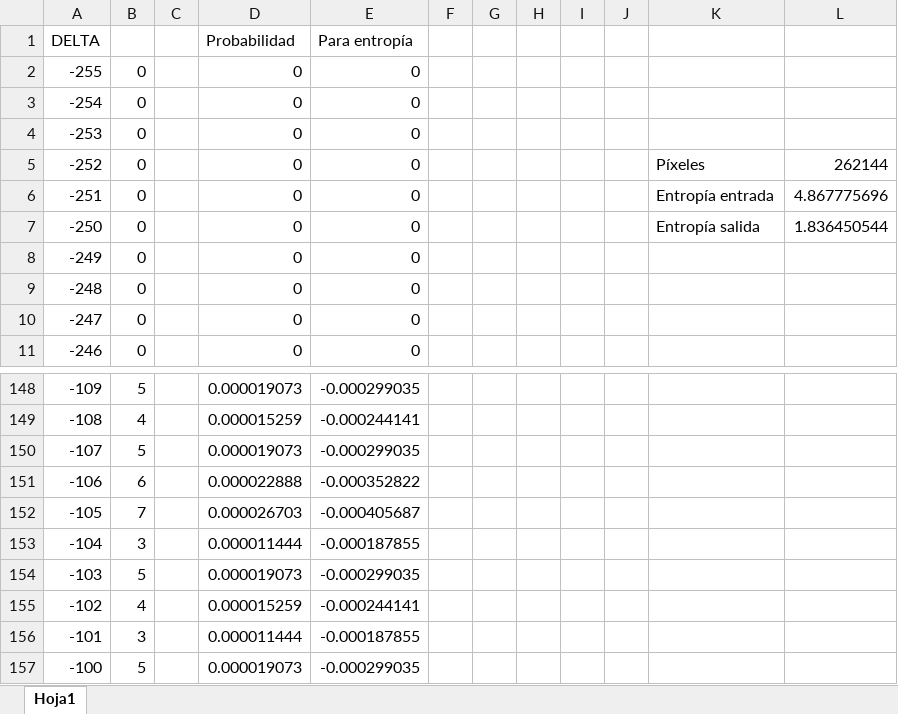
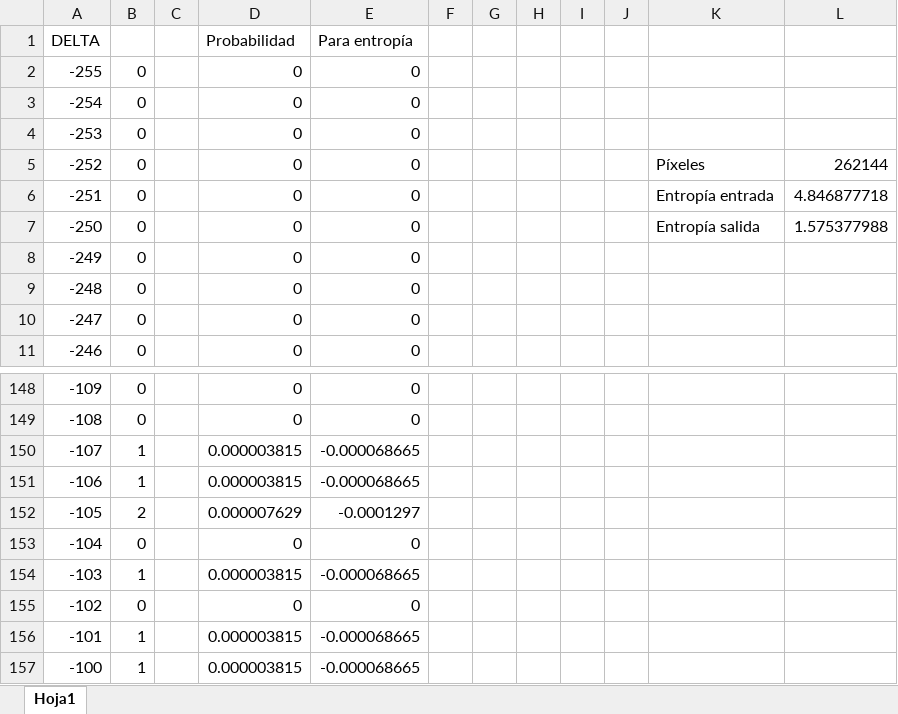
Before and after one commit to magonzalezc/LHE_java_proto, an Excel workbook: metrics/plantilla.xlsx, sheet Hoja1, drawn as a sheet; only a part is shown, gaps mark what is left out; values as stored, in another font and other column widths than the file's, no borders; charts and pictures not drawn; the diff covers the shown part only; the diff names each change by its address in the sheet, - before the commit and + after, or states it on an @@ line.

```diff
--- a/metrics/plantilla.xlsx (sheet Hoja1)
+++ b/metrics/plantilla.xlsx (sheet Hoja1)
-L6: 4.867775696
+L6: 4.846877718
-L7: 1.836450544
+L7: 1.575377988
-B148: 5
+B148: 0
-D148 (Probabilidad): 0.000019073
+D148 (Probabilidad): 0
-E148 (Para entropía): -0.000299035
+E148 (Para entropía): 0
-B149: 4
+B149: 0
-D149 (Probabilidad): 0.000015259
+D149 (Probabilidad): 0
-E149 (Para entropía): -0.000244141
+E149 (Para entropía): 0
-B150: 5
+B150: 1
-D150 (Probabilidad): 0.000019073
+D150 (Probabilidad): 0.000003815
-E150 (Para entropía): -0.000299035
+E150 (Para entropía): -0.000068665
-B151: 6
+B151: 1
-D151 (Probabilidad): 0.000022888
+D151 (Probabilidad): 0.000003815
-E151 (Para entropía): -0.000352822
+E151 (Para entropía): -0.000068665
-B152: 7
+B152: 2
-D152 (Probabilidad): 0.000026703
+D152 (Probabilidad): 0.000007629
-E152 (Para entropía): -0.000405687
+E152 (Para entropía): -0.0001297
-B153: 3
+B153: 0
-D153 (Probabilidad): 0.000011444
+D153 (Probabilidad): 0
-E153 (Para entropía): -0.000187855
+E153 (Para entropía): 0
-B154: 5
+B154: 1
-D154 (Probabilidad): 0.000019073
+D154 (Probabilidad): 0.000003815
-E154 (Para entropía): -0.000299035
+E154 (Para entropía): -0.000068665
-B155: 4
+B155: 0
-D155 (Probabilidad): 0.000015259
+D155 (Probabilidad): 0
-E155 (Para entropía): -0.000244141
+E155 (Para entropía): 0
-B156: 3
+B156: 1
-D156 (Probabilidad): 0.000011444
+D156 (Probabilidad): 0.000003815
-E156 (Para entropía): -0.000187855
+E156 (Para entropía): -0.000068665
-B157: 5
+B157: 1
-D157 (Probabilidad): 0.000019073
+D157 (Probabilidad): 0.000003815
-E157 (Para entropía): -0.000299035
+E157 (Para entropía): -0.000068665
```
Also changed, not shown: 669 edited cells elsewhere in this sheet, charts or pictures, 1 other file.
